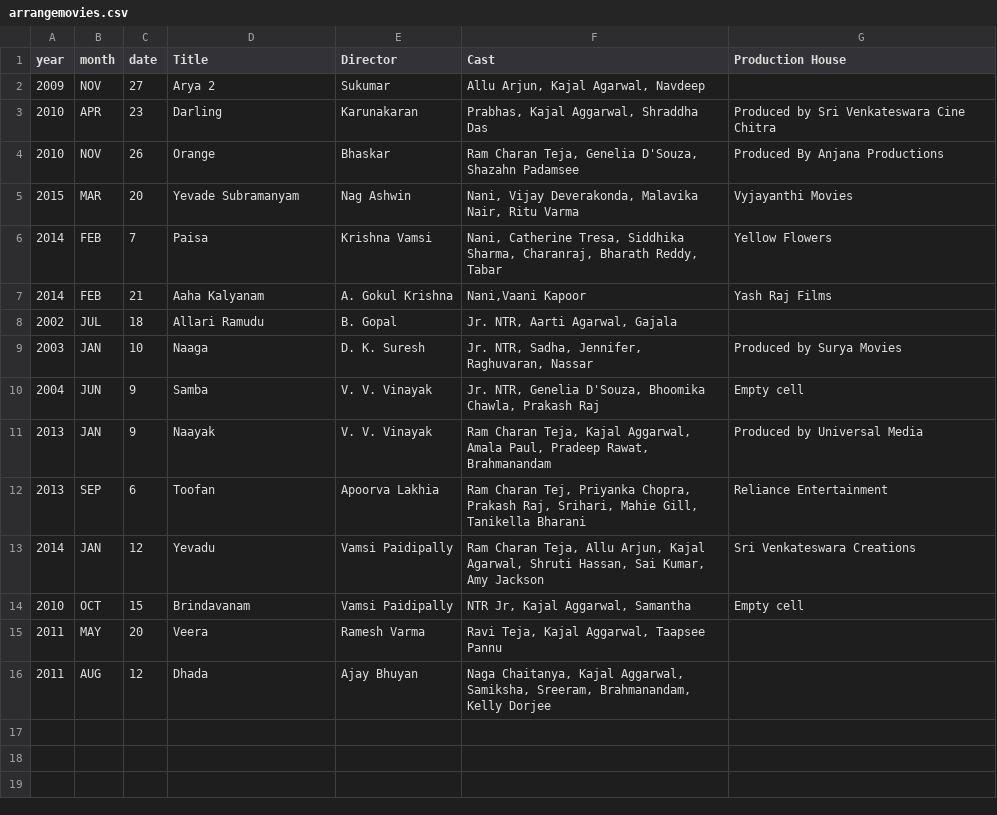
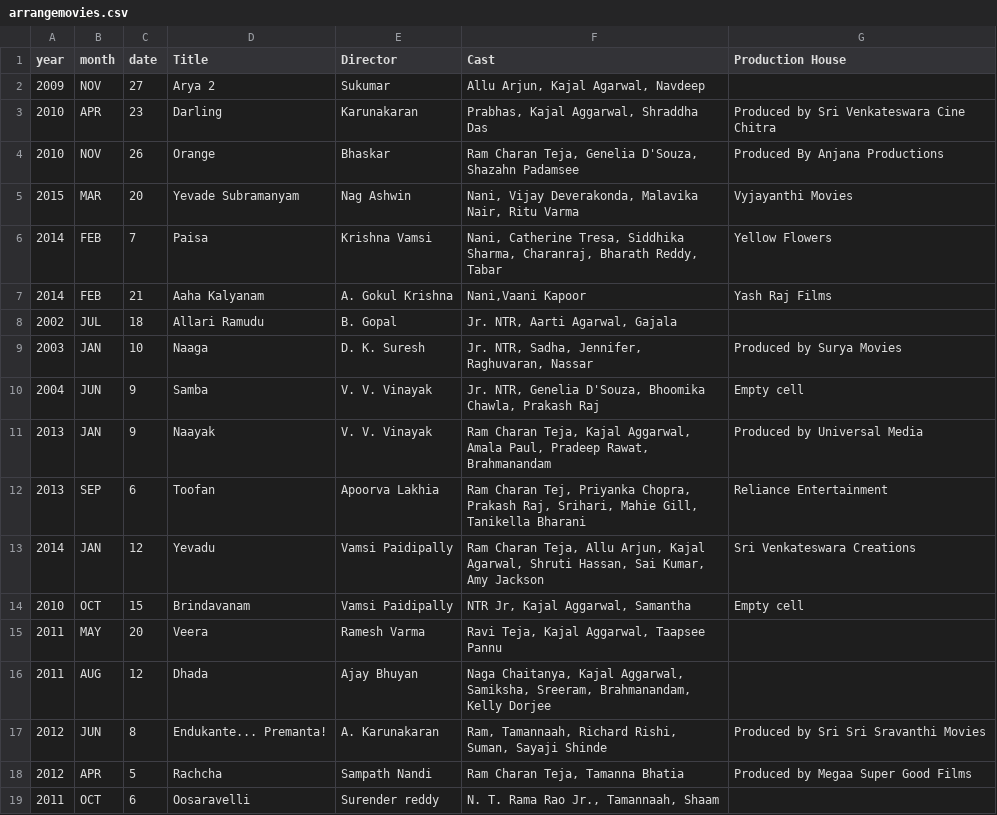
Before and after one commit to harivivek22/order-of-movies, a CSV file: arrangemovies.csv, drawn as a sheet; the diff names each change by its address in the sheet, - before the commit and + after, or states it on an @@ line.

Commit message:
Add files via upload

```diff
--- a/arrangemovies.csv
+++ b/arrangemovies.csv
+row 17: 2012 | JUN | 8 | Endukante... Premanta! | A. Karunakaran | Ram, Tamannaah, Richard Rishi, Suman, Sayaji Shinde | Produced by Sri Sri Sravanthi Movies
+row 18: 2012 | APR | 5 | Rachcha | Sampath Nandi | Ram Charan Teja, Tamanna Bhatia | Produced by Megaa Super Good Films
+row 19: 2011 | OCT | 6 | Oosaravelli | Surender reddy | N. T. Rama Rao Jr., Tamannaah, Shaam
```
